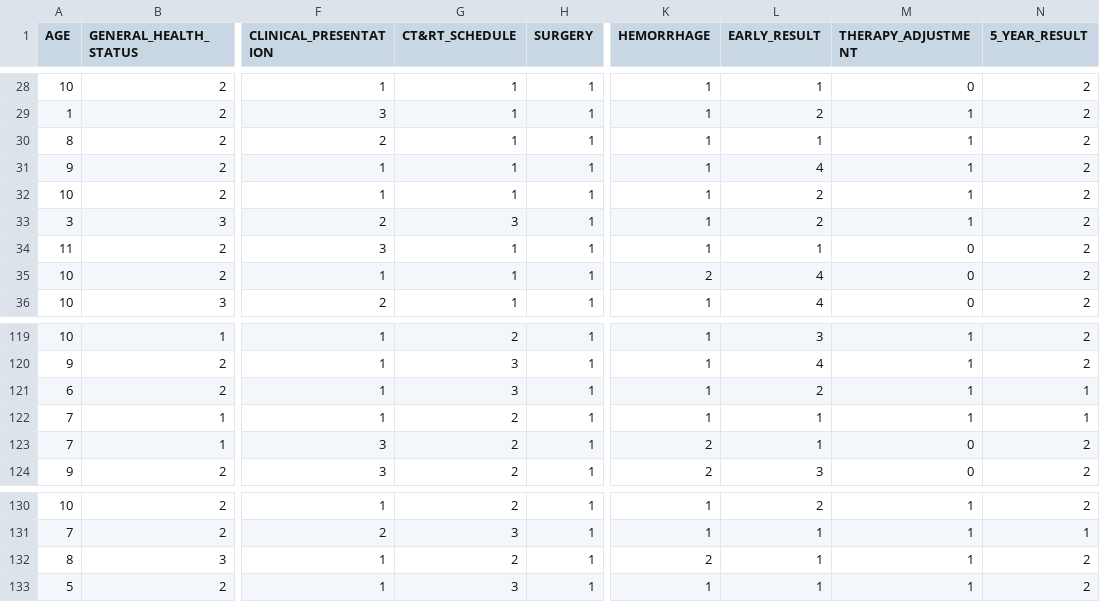
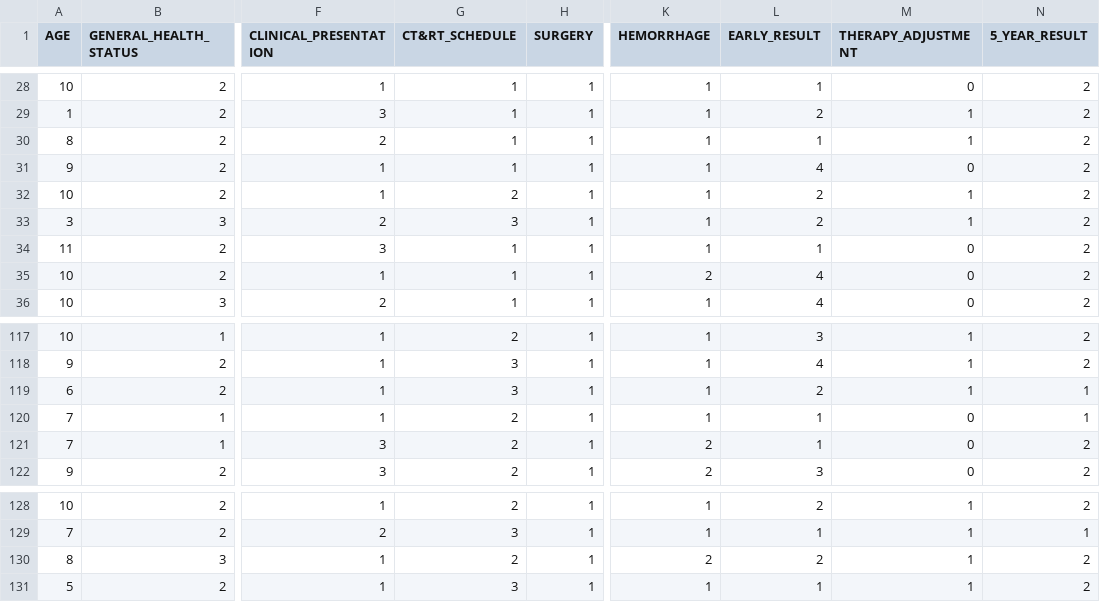
Before and after one commit to falvojr-phd/scc5949, a CSV file: src/main/resources/nhl-without-na.csv, drawn as a sheet; only a part is shown, gaps mark what is left out; addresses are those after the commit; the diff covers the shown part only; the diff names each change by its address in the sheet, - before the commit and + after, or states it on an @@ line.

```diff
--- a/src/main/resources/nhl-without-na.csv
+++ b/src/main/resources/nhl-without-na.csv
-M31 (THERAPY_ADJUSTMENT): 1
+M31 (THERAPY_ADJUSTMENT): 0
-G32 (CT&RT_SCHEDULE): 1
+G32 (CT&RT_SCHEDULE): 2
-M120 (THERAPY_ADJUSTMENT): 1
+M120 (THERAPY_ADJUSTMENT): 0
-L130 (EARLY_RESULT): 1
+L130 (EARLY_RESULT): 2
```
Also changed, not shown: 2 removed rows and 7 edited cells elsewhere in this file, 3 other files.
